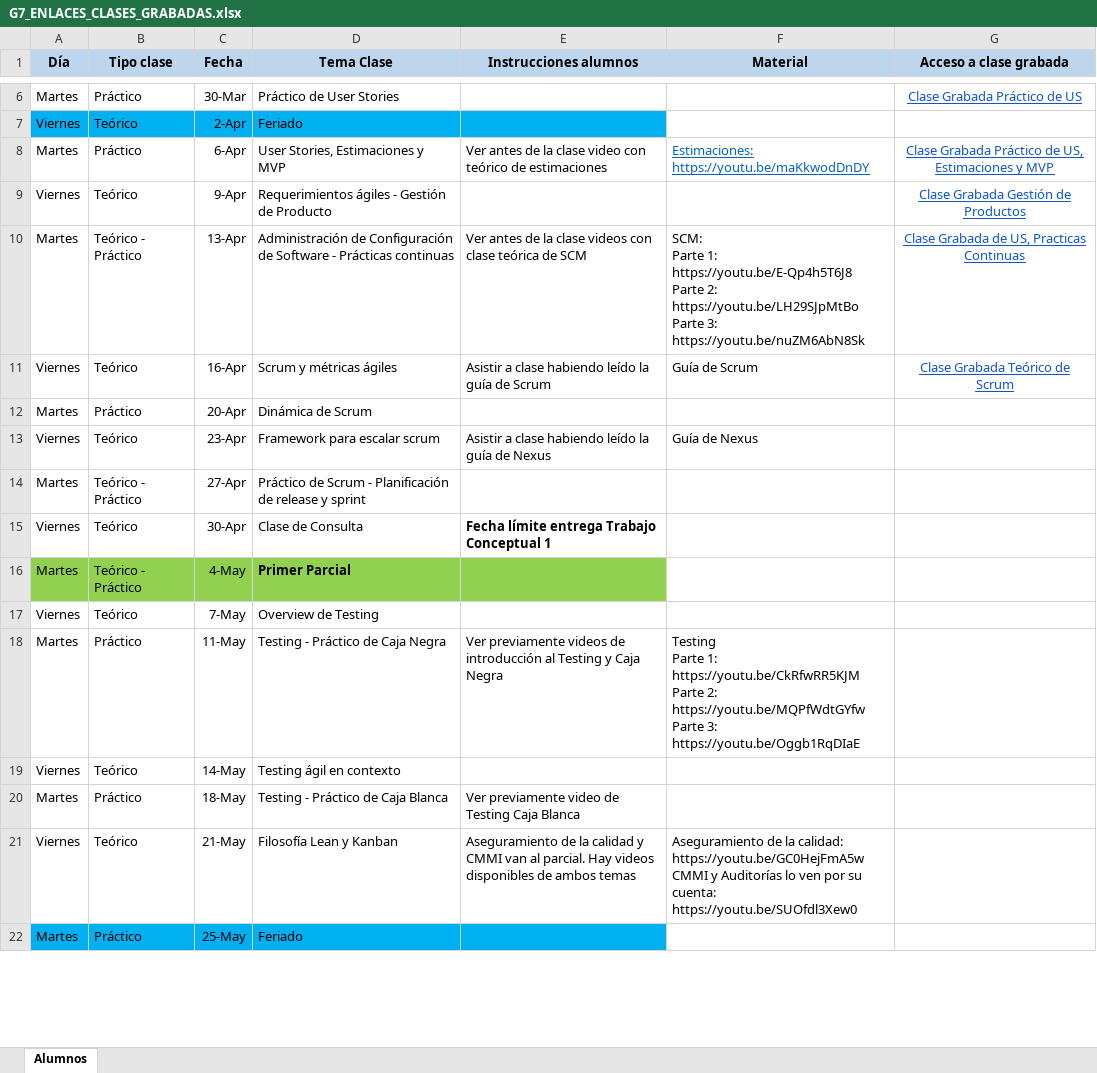
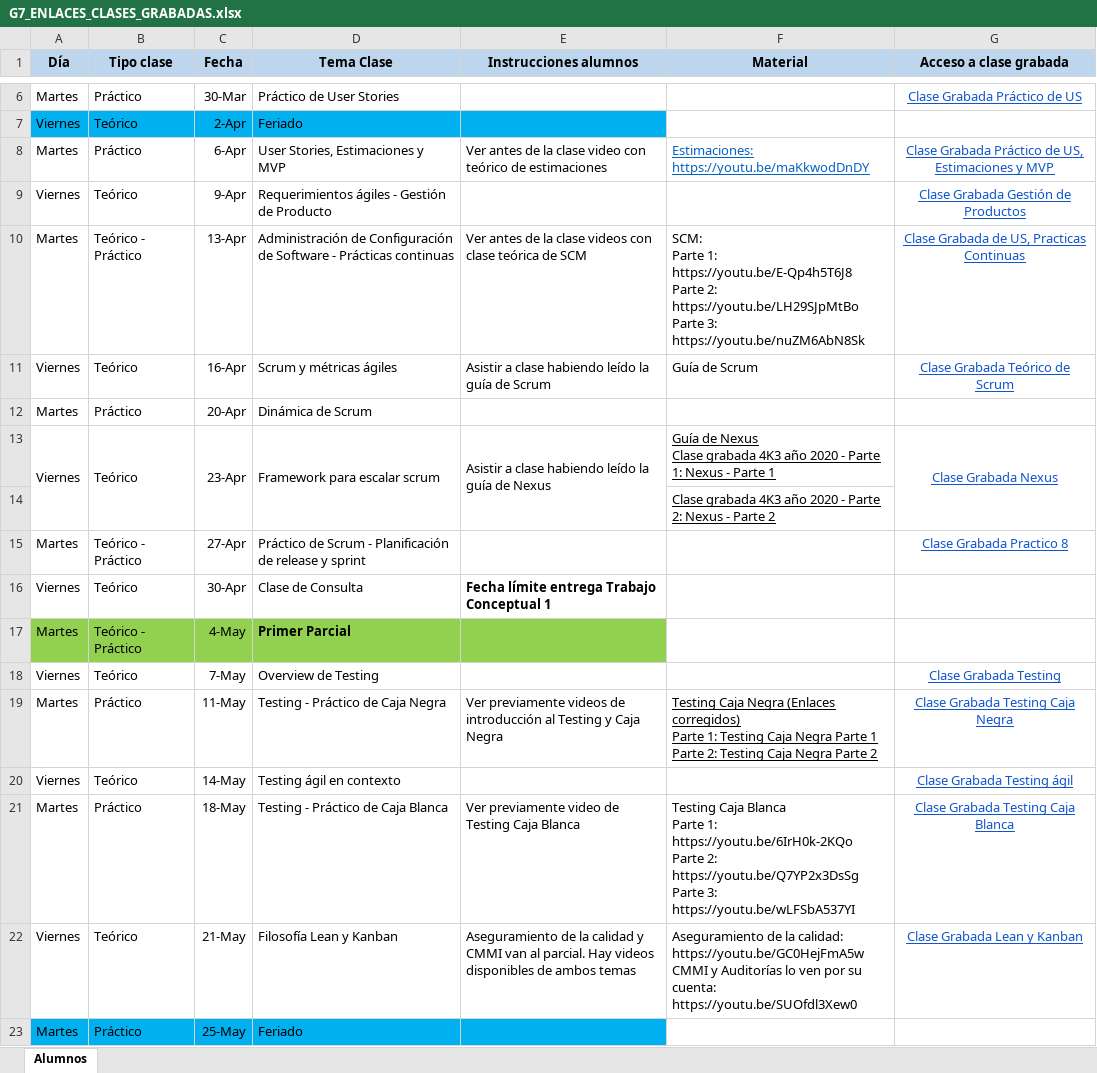
Before and after one commit to nahueldiazz/ISW_4K4_Grupo_2_2021, an Excel workbook: Presentaciones_Clases_Grabadas/G7_ENLACES_CLASES_GRABADAS.xlsx, sheet Alumnos, drawn as a sheet; only a part is shown, gaps mark what is left out; values as stored, in another font and other column widths than the file's, no borders; charts and pictures not drawn; addresses are those after the commit; ↵ is a line break in a cell; the diff covers the shown part only; the diff names each change by its address in the sheet, - before the commit and + after, or states it on an @@ line.

Commit message:
Archivos tp4. Template Caso de Prueba. Nuevo xlsx con clases grabadas

```diff
--- a/Presentaciones_Clases_Grabadas/G7_ENLACES_CLASES_GRABADAS.xlsx (sheet Alumnos)
+++ b/Presentaciones_Clases_Grabadas/G7_ENLACES_CLASES_GRABADAS.xlsx (sheet Alumnos)
+A13:A14 merged
+B13:B14 merged
+C13:C14 merged
+D13:D14 merged
+E13:E14 merged
-F13 (Material): Guía de Nexus
+F13 (Material): Guía de Nexus ↵ Clase grabada 4K3 año 2020 - Parte 1: Nexus - Parte 1
-F13 underline: off
+F13 underline: on
-G13 (Acceso a clase grabada): (empty)
+G13 (Acceso a clase grabada): Clase Grabada Nexus
+G13:G14 merged
+row 14:  |  |  |  |  | Clase grabada 4K3 año 2020 - Parte 2: Nexus - Parte 2
-G15 (Acceso a clase grabada): (empty)
+G15 (Acceso a clase grabada): Clase Grabada Practico 8
-G18 (Acceso a clase grabada): (empty)
+G18 (Acceso a clase grabada): Clase Grabada Testing
-F19 (Material): Testing ↵ Parte 1: https://youtu.be/CkRfwRR5KJM ↵ Parte 2: https://youtu.be/MQPfWdtGYfw ↵ Parte 3: https://youtu.be/Oggb1RqDIaE
+F19 (Material): Testing Caja Negra (Enlaces corregidos) ↵ Parte 1: Testing Caja Negra Parte 1 ↵ Parte 2: Testing Caja Negra Parte 2
-F19 underline: off
+F19 underline: on
-G19 (Acceso a clase grabada): (empty)
+G19 (Acceso a clase grabada): Clase Grabada Testing Caja Negra
-G20 (Acceso a clase grabada): (empty)
+G20 (Acceso a clase grabada): Clase Grabada Testing ágil
-F21 (Material): (empty)
+F21 (Material): Testing Caja Blanca ↵ Parte 1: https://youtu.be/6IrH0k-2KQo ↵ Parte 2: https://youtu.be/Q7YP2x3DsSg ↵ Parte 3: https://youtu.be/wLFSbA537YI
-G21 (Acceso a clase grabada): (empty)
+G21 (Acceso a clase grabada): Clase Grabada Testing Caja Blanca
-G22 (Acceso a clase grabada): (empty)
+G22 (Acceso a clase grabada): Clase Grabada Lean y Kanban
```
Also changed, not shown: 7 edited cells elsewhere in this sheet, formulas that keep their value, 4 other files.
